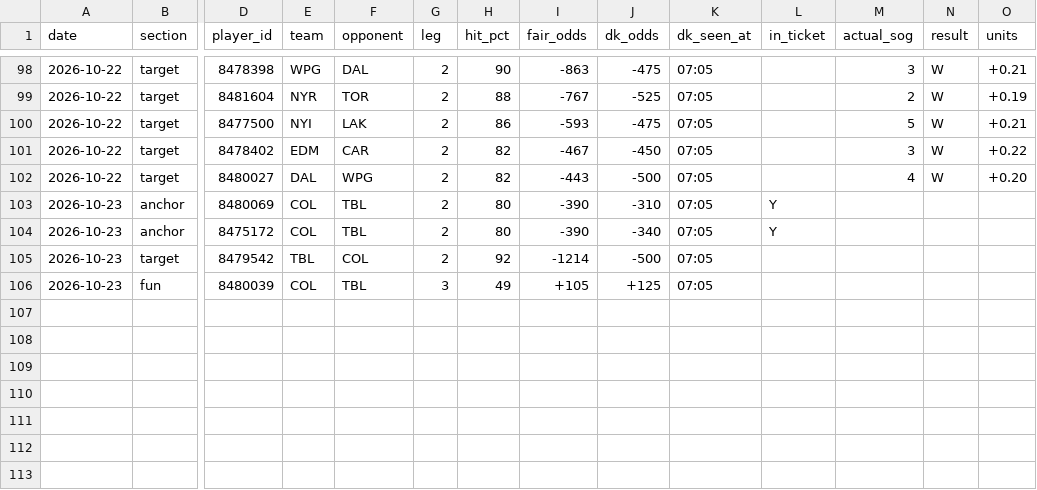
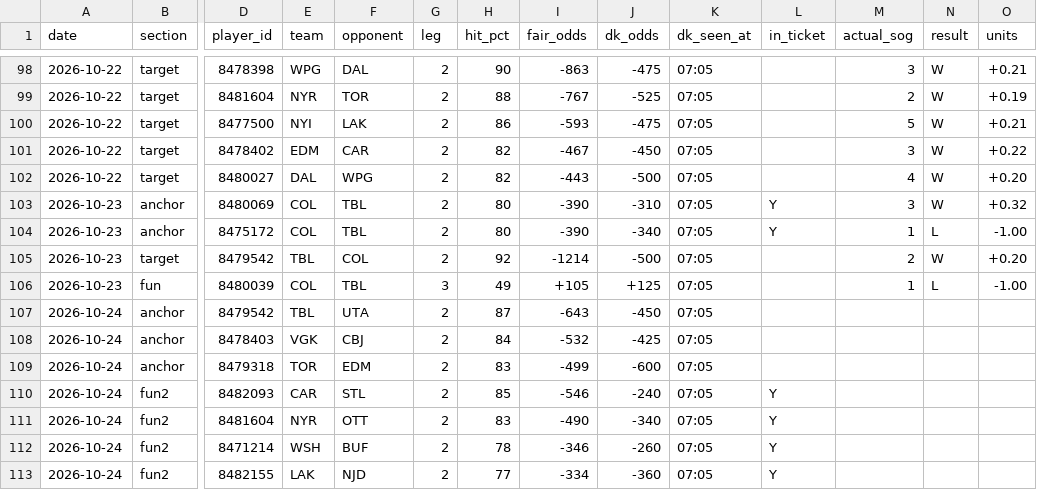
Before and after one commit to phumbad-lab/nhl-sog-hitlist, a CSV file: hitlist.csv, drawn as a sheet; only a part is shown, gaps mark what is left out; rows hold the shown columns only; the diff names each change by its address in the sheet, - before the commit and + after, or states it on an @@ line.

```diff
--- a/hitlist.csv
+++ b/hitlist.csv
-M103 (actual_sog): (empty)
+M103 (actual_sog): 3
-N103 (result): (empty)
+N103 (result): W
-O103 (units): (empty)
+O103 (units): +0.32
-M104 (actual_sog): (empty)
+M104 (actual_sog): 1
-N104 (result): (empty)
+N104 (result): L
-O104 (units): (empty)
+O104 (units): -1.00
-M105 (actual_sog): (empty)
+M105 (actual_sog): 2
-N105 (result): (empty)
+N105 (result): W
-O105 (units): (empty)
+O105 (units): +0.20
-M106 (actual_sog): (empty)
+M106 (actual_sog): 1
-N106 (result): (empty)
+N106 (result): L
-O106 (units): (empty)
+O106 (units): -1.00
+row 107: 2026-10-24 | anchor | 8479542 | TBL | UTA | 2 | 87 | -643 | -450 | 07:05
+row 108: 2026-10-24 | anchor | 8478403 | VGK | CBJ | 2 | 84 | -532 | -425 | 07:05
+row 109: 2026-10-24 | anchor | 8479318 | TOR | EDM | 2 | 83 | -499 | -600 | 07:05
+row 110: 2026-10-24 | fun2 | 8482093 | CAR | STL | 2 | 85 | -546 | -240 | 07:05 | Y
+row 111: 2026-10-24 | fun2 | 8481604 | NYR | OTT | 2 | 83 | -490 | -340 | 07:05 | Y
+row 112: 2026-10-24 | fun2 | 8471214 | WSH | BUF | 2 | 78 | -346 | -260 | 07:05 | Y
+row 113: 2026-10-24 | fun2 | 8482155 | LAK | NJD | 2 | 77 | -334 | -360 | 07:05 | Y
```
Also changed, not shown: 1 other file.
